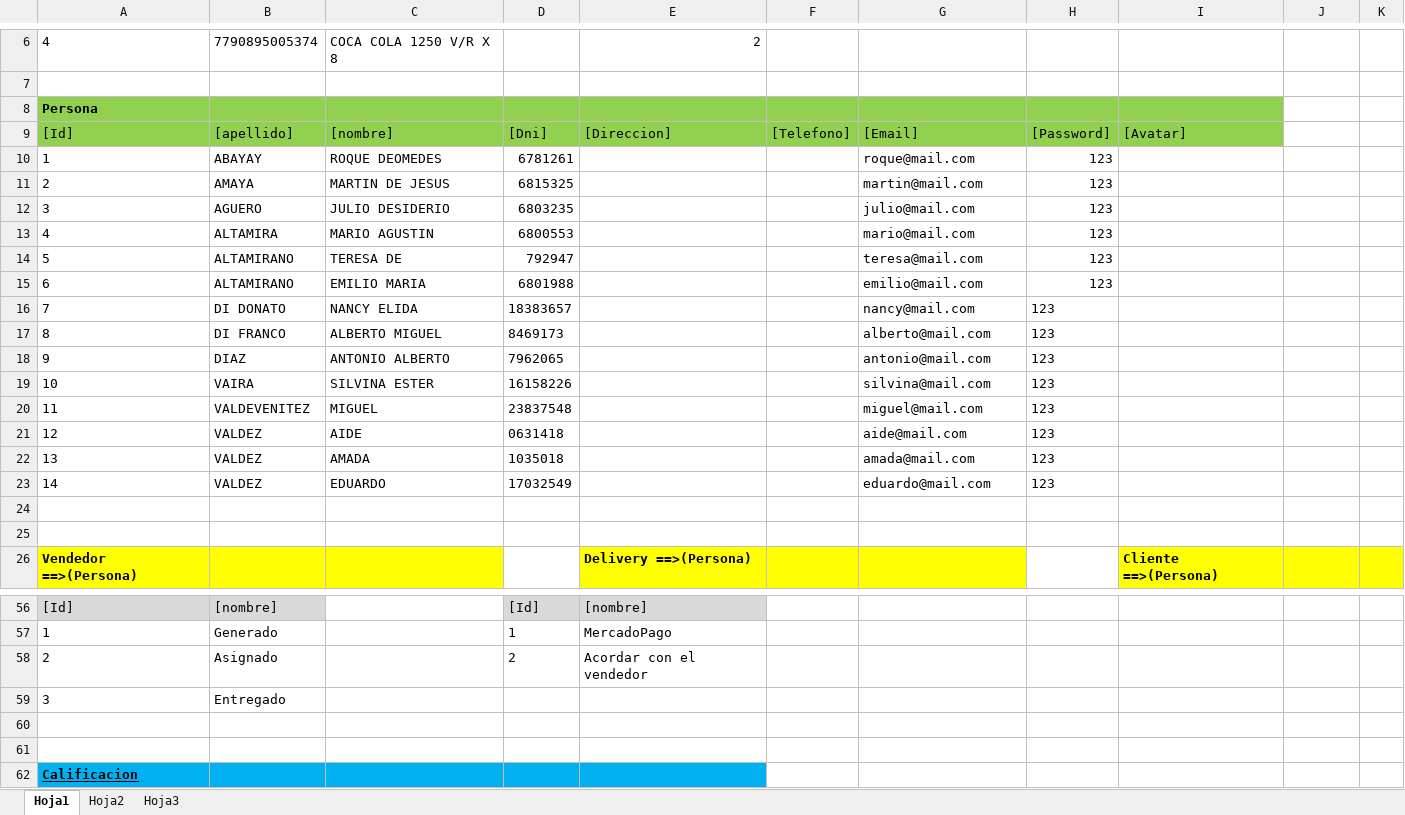
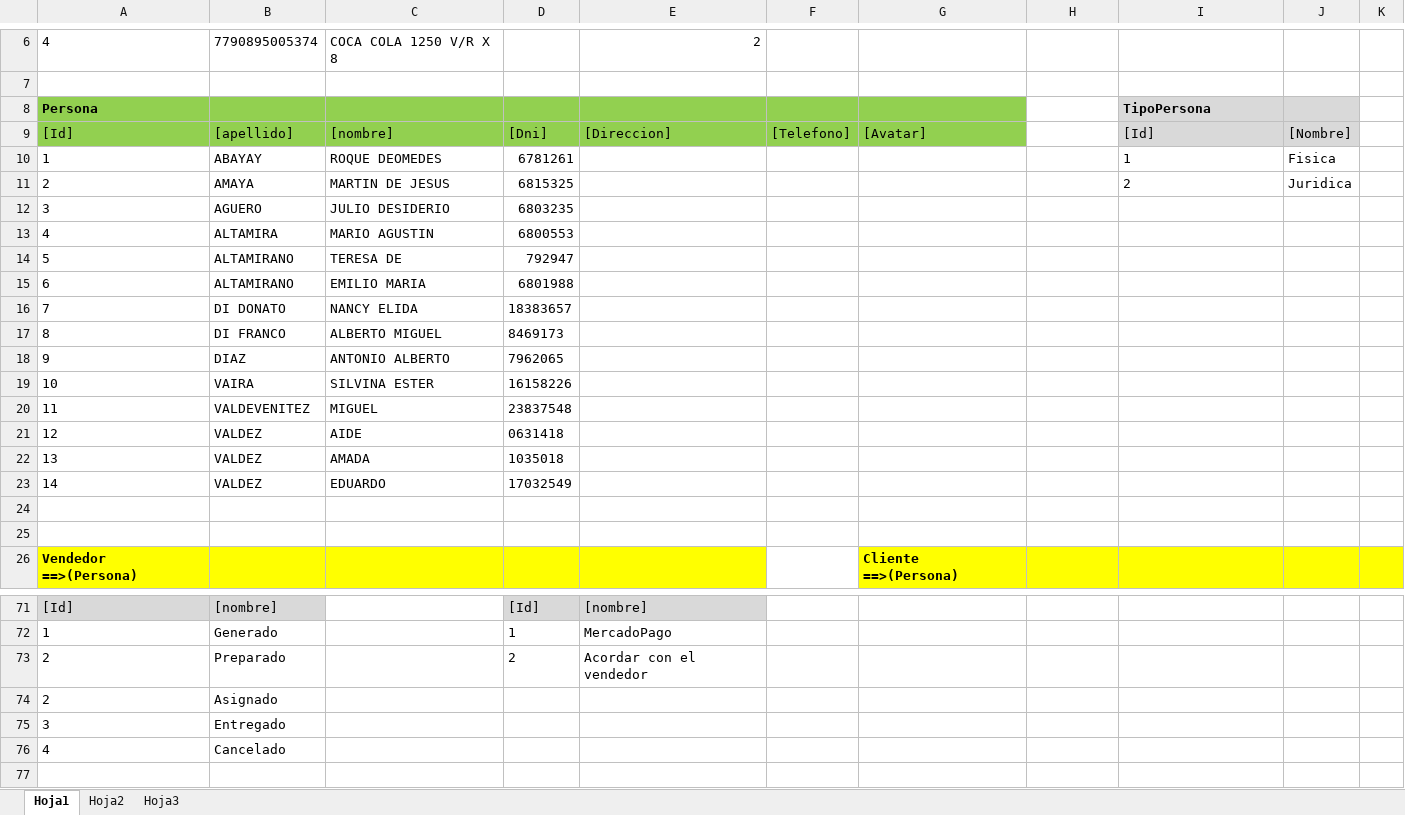
Before and after one commit to MiguelAlfredoAguero/MiProyecto, an Excel workbook: Datos.xlsx, sheet Hoja1, drawn as a sheet; only a part is shown, gaps mark what is left out; the shorter side is filled out with more unchanged rows; values as stored, in another font and other column widths than the file's, no borders; removed rows and columns are numbered as before the commit, all else as after; the diff covers the shown part only; the diff names each change by its address in the sheet, - before the commit and + after, or states it on an @@ line.

```diff
--- a/Datos.xlsx (sheet Hoja1)
+++ b/Datos.xlsx (sheet Hoja1)
-H8:H9 fill: #92D050
+H8:H9 fill: none
-I8: (empty)
+I8: TipoPersona
-I8:I9 fill: #92D050
+I8:I9 fill: #D9D9D9
-J8:J9 fill: none
+J8:J9 fill: #D9D9D9
-G9: [Email]
+G9: [Avatar]
-H9: [Password]
+H9: (empty)
-I9: [Avatar]
+I9: [Id]
-J9: (empty)
+J9: [Nombre]
-G10: roque@mail.com
+G10: (empty)
-H10:H23: 123
+H10:H23: (empty)
-I10: (empty)
+I10: 1
-J10: (empty)
+J10: Fisica
-G11: martin@mail.com
+G11: (empty)
-I11: (empty)
+I11: 2
-J11: (empty)
+J11: Juridica
-G12: julio@mail.com
+G12: (empty)
-G13: mario@mail.com
+G13: (empty)
-G14: teresa@mail.com
+G14: (empty)
-G15: emilio@mail.com
+G15: (empty)
-G16: nancy@mail.com
+G16: (empty)
-G17: alberto@mail.com
+G17: (empty)
-G18: antonio@mail.com
+G18: (empty)
-G19: silvina@mail.com
+G19: (empty)
-G20: miguel@mail.com
+G20: (empty)
-G21: aide@mail.com
+G21: (empty)
-G22: amada@mail.com
+G22: (empty)
-G23: eduardo@mail.com
+G23: (empty)
-row 26: Vendedor ==>(Persona) |  |  |  | Delivery ==>(Persona) |  |  |  | Cliente ==>(Persona)
+row 26: Vendedor ==>(Persona) |  |  |  |  |  | Cliente ==>(Persona)
-B73: Asignado
+B73: Preparado
+row 74: 2 | Asignado
-row 76: (empty)
+row 76: 4 | Cancelado
```
Also changed, not shown: 15 added rows, 48 edited cells and cell formats elsewhere in this sheet, 6 other files.
